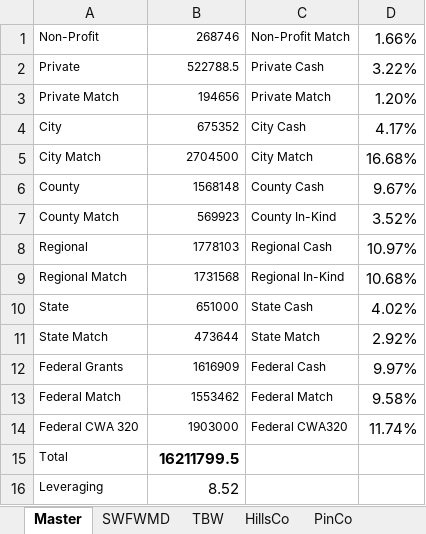
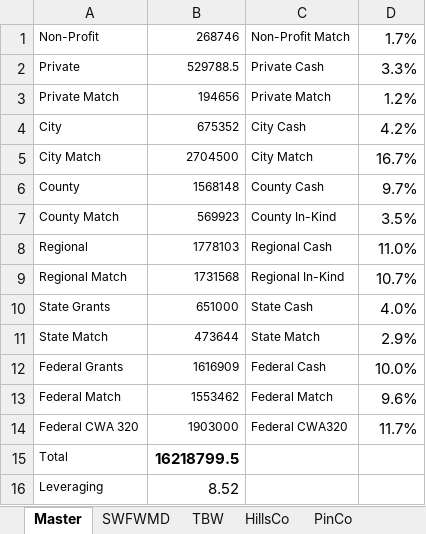
Before and after one commit to esherwoo77/tbep_funding_summary, an Excel workbook: data/TBEP_Funding_Sources_2016-2018_v20190107.xlsx, sheet Master, drawn as a sheet; values as stored, in another font and other column widths than the file's, no borders; charts and pictures not drawn; the diff names each change by its address in the sheet, - before the commit and + after, or states it on an @@ line.

```diff
--- a/data/TBEP_Funding_Sources_2016-2018_v20190107.xlsx (sheet Master)
+++ b/data/TBEP_Funding_Sources_2016-2018_v20190107.xlsx (sheet Master)
-D1: 1.66%
+D1: 1.7%
-B2: 522788.5
+B2: 529788.5
-D2: 3.22%
+D2: 3.3%
-D3: 1.20%
+D3: 1.2%
-D4: 4.17%
+D4: 4.2%
-D5: 16.68%
+D5: 16.7%
-D6: 9.67%
+D6: 9.7%
-D7: 3.52%
+D7: 3.5%
-D8: 10.97%
+D8: 11.0%
-D9: 10.68%
+D9: 10.7%
-A10: State
+A10: State Grants
-D10: 4.02%
+D10: 4.0%
-D11: 2.92%
+D11: 2.9%
-D12: 9.97%
+D12: 10.0%
-D13: 9.58%
+D13: 9.6%
-D14: 11.74%
+D14: 11.7%
-B15: 16211799.5
+B15: 16218799.5
```
Also changed, not shown: sheet PinCo, sheet ManCo, sheet HillsCo, sheet TBW, sheet PasCo, sheet SWFWMD, 3 more sheets, charts or pictures, 7 other files.
